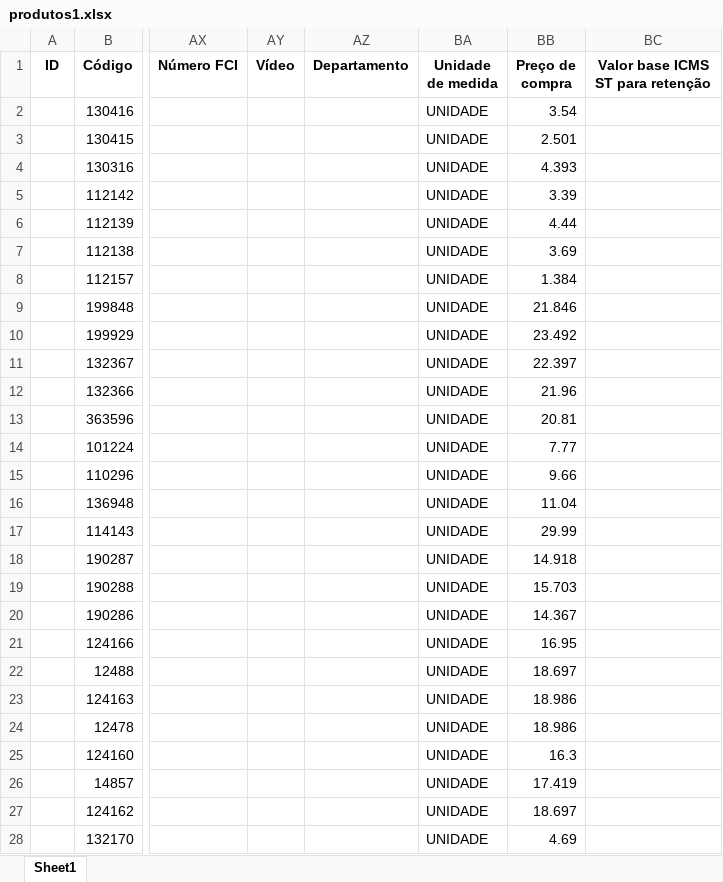
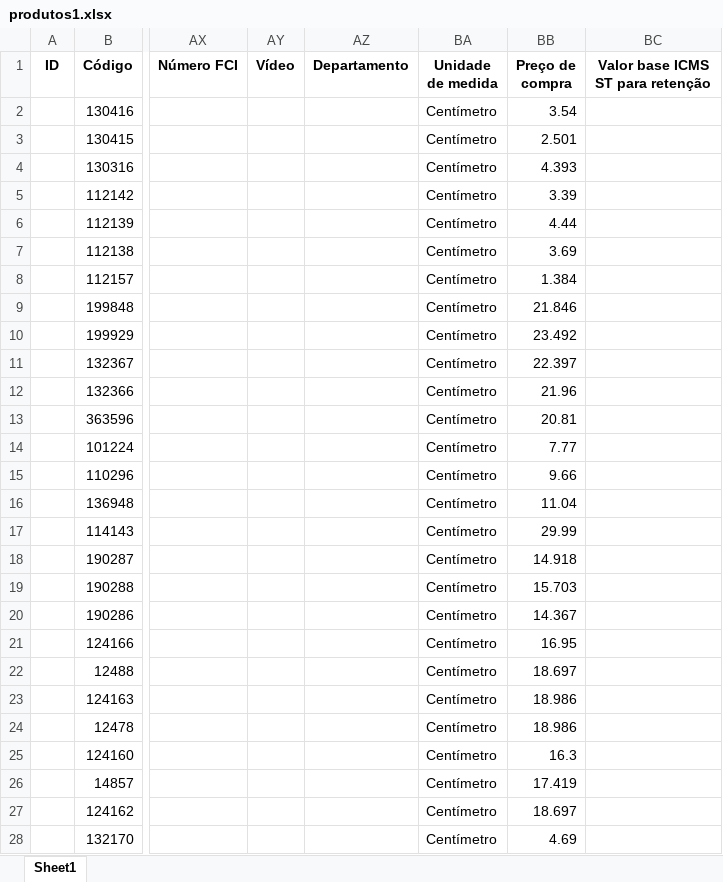
Before and after one commit to Lucas-Fernandes-Silva/auto_shopee, an Excel workbook: produtos1.xlsx, sheet Sheet1, drawn as a sheet; only a part is shown, gaps mark what is left out; values as stored, in another font and other column widths than the file's, no borders; the diff covers the shown part only; the diff names each change by its address in the sheet, - before the commit and + after, or states it on an @@ line.

```diff
--- a/produtos1.xlsx (sheet Sheet1)
+++ b/produtos1.xlsx (sheet Sheet1)
-BA2:BA28 (Unidade de medida): UNIDADE
+BA2:BA28 (Unidade de medida): Centímetro
```
Also changed, not shown: 984 edited cells elsewhere in this sheet, Fuzzy_filtrado.xlsx, produtos2.xlsx, 5 other files.
